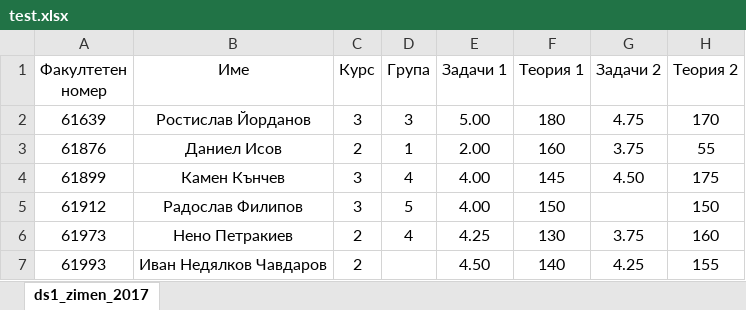
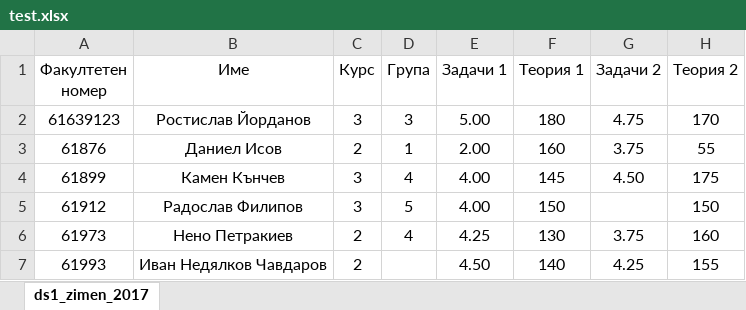
Before and after one commit to Mapmo/table_processing_plugin, an Excel workbook: users/root/uploads/test.xlsx, sheet ds1_zimen_2017, drawn as a sheet; only a part is shown; values as stored, in another font and other column widths than the file's, no borders; the diff names each change by its address in the sheet, - before the commit and + after, or states it on an @@ line.

```diff
--- a/users/root/uploads/test.xlsx (sheet ds1_zimen_2017)
+++ b/users/root/uploads/test.xlsx (sheet ds1_zimen_2017)
-A2 (Факултетен номер): 61639
+A2 (Факултетен номер): 61639123
```
Also changed, not shown: 12 other files.
